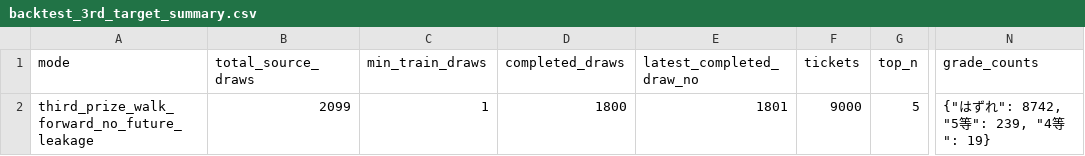
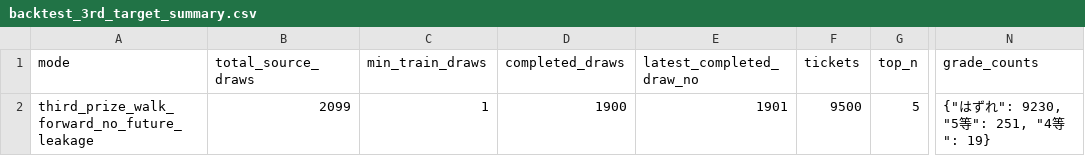
Before and after one commit to Joker7822/loto6, a CSV file: outputs/backtest_3rd_target_summary.csv, drawn as a sheet; only a part is shown, gaps mark what is left out; the diff names each change by its address in the sheet, - before the commit and + after, or states it on an @@ line.

```diff
--- a/outputs/backtest_3rd_target_summary.csv
+++ b/outputs/backtest_3rd_target_summary.csv
-D2 (completed_draws): 1800
+D2 (completed_draws): 1900
-E2 (latest_completed_draw_no): 1801
+E2 (latest_completed_draw_no): 1901
-F2 (tickets): 9000
+F2 (tickets): 9500
-N2 (grade_counts): {"はずれ": 8742, "5等": 239, "4等": 19}
+N2 (grade_counts): {"はずれ": 9230, "5等": 251, "4等": 19}
```
Also changed, not shown: 2 other files.
